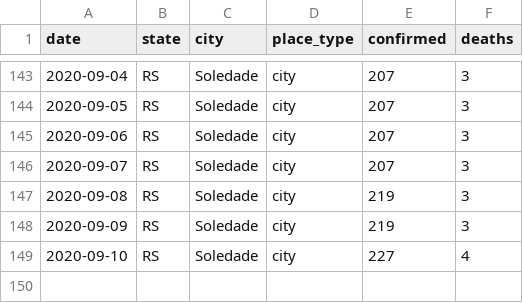
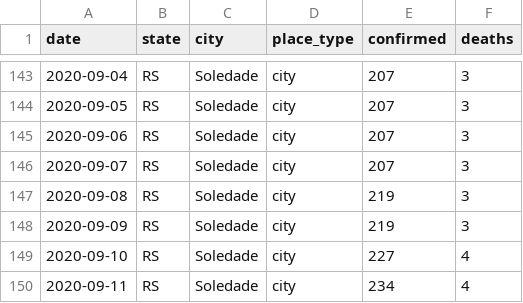
Before and after one commit to inf-covid19/tools, a CSV file: public/data/Brazil.regions.RS:Soledade.csv, drawn as a sheet; only a part is shown, gaps mark what is left out.

Commit message:
Update Brazil.regions.RS:Soledade.csv

```diff
--- a/public/data/Brazil.regions.RS:Soledade.csv
+++ b/public/data/Brazil.regions.RS:Soledade.csv
@@ -149 +149,2 @@ date,state,city,place_type,confirmed,deaths
 2020-09-10,RS,"Soledade",city,227,4
+2020-09-11,RS,"Soledade",city,234,4
```
